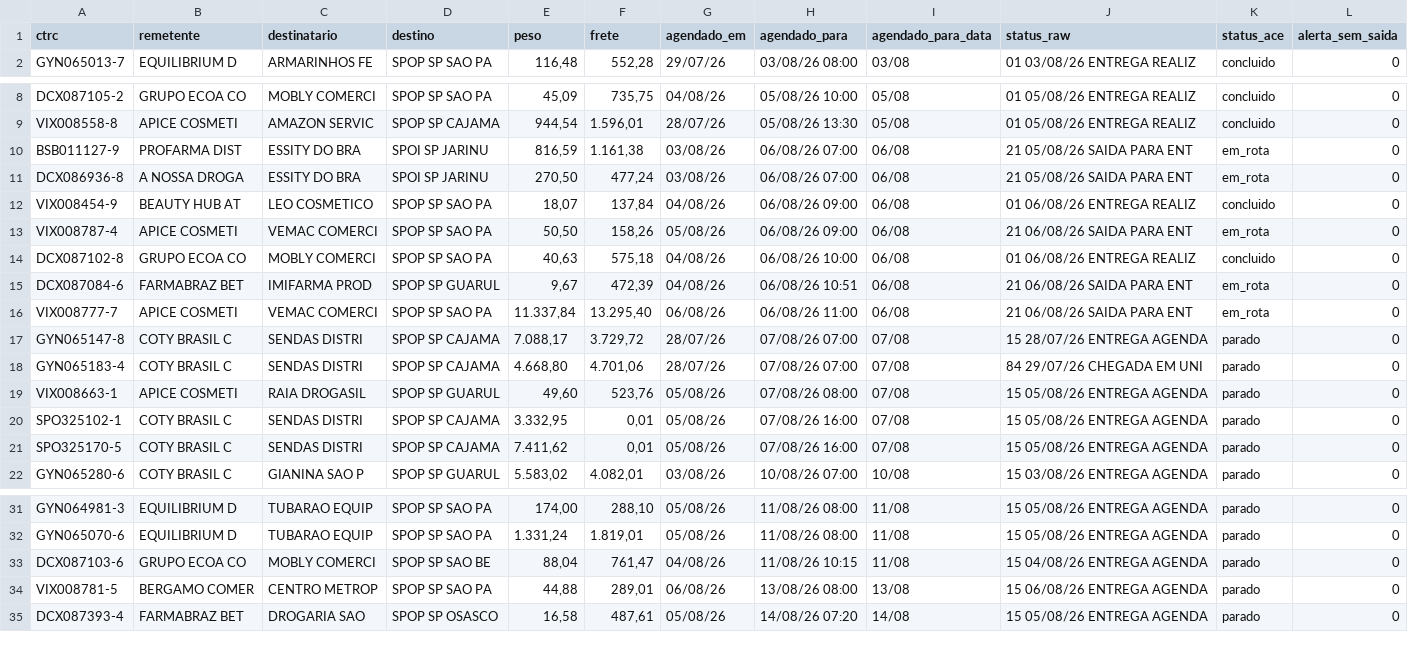
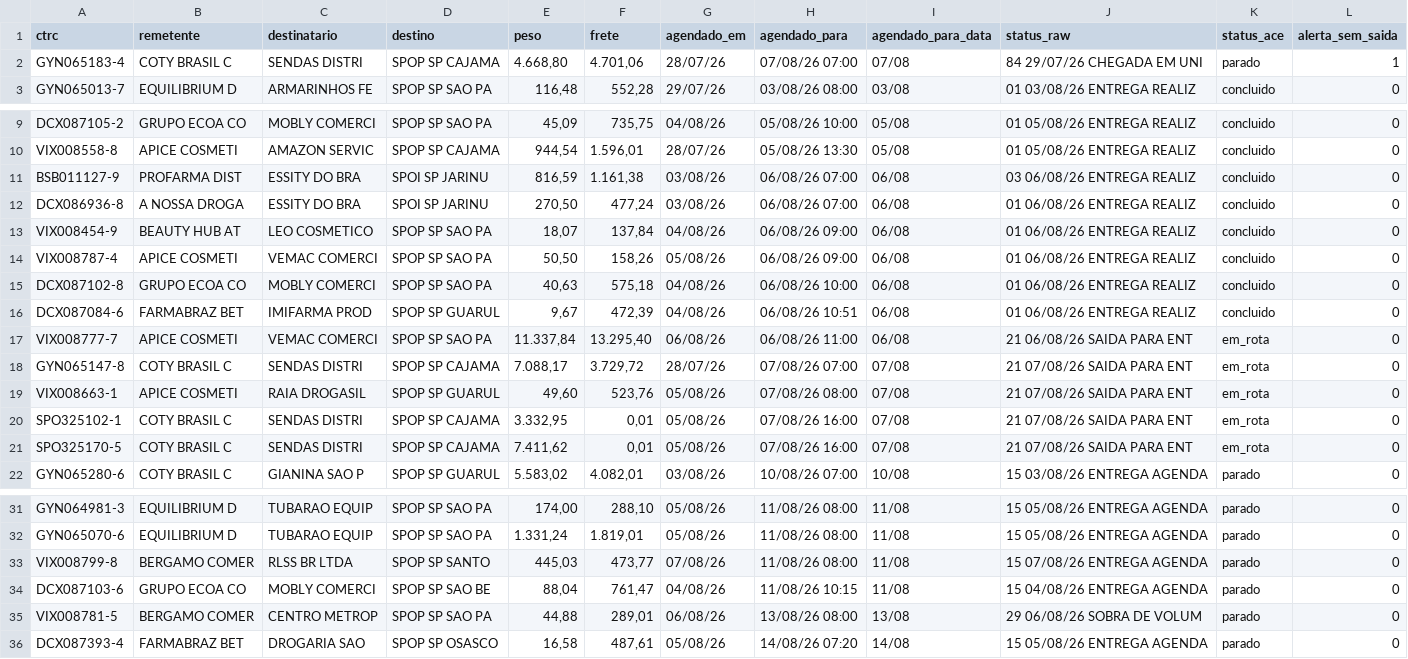
Before and after one commit to binhotransportes15/coletas-ace, a CSV file: dashboard/data/agendamentos_225.csv, drawn as a sheet; only a part is shown, gaps mark what is left out.

```diff
--- a/dashboard/data/agendamentos_225.csv
+++ b/dashboard/data/agendamentos_225.csv
@@ -1,2 +1,3 @@
 ctrc,remetente,destinatario,destino,peso,frete,agendado_em,agendado_para,agendado_para_data,status_raw,status_ace,alerta_sem_saida
+GYN065183-4,COTY BRASIL C,SENDAS DISTRI,SPOP SP CAJAMA,"4.668,80","4.701,06",28/07/26,07/08/26 07:00,07/08,84 29/07/26 CHEGADA EM UNI,parado,1
 GYN065013-7,EQUILIBRIUM D,ARMARINHOS FE,SPOP SP SAO PA,"116,48","552,28",29/07/26,03/08/26 08:00,03/08,01 03/08/26 ENTREGA REALIZ,concluido,0
@@ -9,14 +10,13 @@ DCX087105-2,GRUPO ECOA CO,MOBLY COMERCI,SPOP SP SAO PA,"45,09","735,75",04/08/26
 VIX008558-8,APICE COSMETI,AMAZON SERVIC,SPOP SP CAJAMA,"944,54","1.596,01",28/07/26,05/08/26 13:30,05/08,01 05/08/26 ENTREGA REALIZ,concluido,0
-BSB011127-9,PROFARMA DIST,ESSITY DO BRA,SPOI SP JARINU,"816,59","1.161,38",03/08/26,06/08/26 07:00,06/08,21 05/08/26 SAIDA PARA ENT,em_rota,0
-DCX086936-8,A NOSSA DROGA,ESSITY DO BRA,SPOI SP JARINU,"270,50","477,24",03/08/26,06/08/26 07:00,06/08,21 05/08/26 SAIDA PARA ENT,em_rota,0
+BSB011127-9,PROFARMA DIST,ESSITY DO BRA,SPOI SP JARINU,"816,59","1.161,38",03/08/26,06/08/26 07:00,06/08,03 06/08/26 ENTREGA REALIZ,concluido,0
+DCX086936-8,A NOSSA DROGA,ESSITY DO BRA,SPOI SP JARINU,"270,50","477,24",03/08/26,06/08/26 07:00,06/08,01 06/08/26 ENTREGA REALIZ,concluido,0
 VIX008454-9,BEAUTY HUB AT,LEO COSMETICO,SPOP SP SAO PA,"18,07","137,84",04/08/26,06/08/26 09:00,06/08,01 06/08/26 ENTREGA REALIZ,concluido,0
-VIX008787-4,APICE COSMETI,VEMAC COMERCI,SPOP SP SAO PA,"50,50","158,26",05/08/26,06/08/26 09:00,06/08,21 06/08/26 SAIDA PARA ENT,em_rota,0
+VIX008787-4,APICE COSMETI,VEMAC COMERCI,SPOP SP SAO PA,"50,50","158,26",05/08/26,06/08/26 09:00,06/08,01 06/08/26 ENTREGA REALIZ,concluido,0
 DCX087102-8,GRUPO ECOA CO,MOBLY COMERCI,SPOP SP SAO PA,"40,63","575,18",04/08/26,06/08/26 10:00,06/08,01 06/08/26 ENTREGA REALIZ,concluido,0
-DCX087084-6,FARMABRAZ BET,IMIFARMA PROD,SPOP SP GUARUL,"9,67","472,39",04/08/26,06/08/26 10:51,06/08,21 06/08/26 SAIDA PARA ENT,em_rota,0
+DCX087084-6,FARMABRAZ BET,IMIFARMA PROD,SPOP SP GUARUL,"9,67","472,39",04/08/26,06/08/26 10:51,06/08,01 06/08/26 ENTREGA REALIZ,concluido,0
 VIX008777-7,APICE COSMETI,VEMAC COMERCI,SPOP SP SAO PA,"11.337,84","13.295,40",06/08/26,06/08/26 11:00,06/08,21 06/08/26 SAIDA PARA ENT,em_rota,0
-GYN065147-8,COTY BRASIL C,SENDAS DISTRI,SPOP SP CAJAMA,"7.088,17","3.729,72",28/07/26,07/08/26 07:00,07/08,15 28/07/26 ENTREGA AGENDA,parado,0
-GYN065183-4,COTY BRASIL C,SENDAS DISTRI,SPOP SP CAJAMA,"4.668,80","4.701,06",28/07/26,07/08/26 07:00,07/08,84 29/07/26 CHEGADA EM UNI,parado,0
-VIX008663-1,APICE COSMETI,RAIA DROGASIL,SPOP SP GUARUL,"49,60","523,76",05/08/26,07/08/26 08:00,07/08,15 05/08/26 ENTREGA AGENDA,parado,0
-SPO325102-1,COTY BRASIL C,SENDAS DISTRI,SPOP SP CAJAMA,"3.332,95","0,01",05/08/26,07/08/26 16:00,07/08,15 05/08/26 ENTREGA AGENDA,parado,0
-SPO325170-5,COTY BRASIL C,SENDAS DISTRI,SPOP SP CAJAMA,"7.411,62","0,01",05/08/26,07/08/26 16:00,07/08,15 05/08/26 ENTREGA AGENDA,parado,0
+GYN065147-8,COTY BRASIL C,SENDAS DISTRI,SPOP SP CAJAMA,"7.088,17","3.729,72",28/07/26,07/08/26 07:00,07/08,21 07/08/26 SAIDA PARA ENT,em_rota,0
+VIX008663-1,APICE COSMETI,RAIA DROGASIL,SPOP SP GUARUL,"49,60","523,76",05/08/26,07/08/26 08:00,07/08,21 07/08/26 SAIDA PARA ENT,em_rota,0
+SPO325102-1,COTY BRASIL C,SENDAS DISTRI,SPOP SP CAJAMA,"3.332,95","0,01",05/08/26,07/08/26 16:00,07/08,21 07/08/26 SAIDA PARA ENT,em_rota,0
+SPO325170-5,COTY BRASIL C,SENDAS DISTRI,SPOP SP CAJAMA,"7.411,62","0,01",05/08/26,07/08/26 16:00,07/08,21 07/08/26 SAIDA PARA ENT,em_rota,0
 GYN065280-6,COTY BRASIL C,GIANINA SAO P,SPOP SP GUARUL,"5.583,02","4.082,01",03/08/26,10/08/26 07:00,10/08,15 03/08/26 ENTREGA AGENDA,parado,0
@@ -32,4 +32,5 @@ GYN064981-3,EQUILIBRIUM D,TUBARAO EQUIP,SPOP SP SAO PA,"174,00","288,10",05/08/2
 GYN065070-6,EQUILIBRIUM D,TUBARAO EQUIP,SPOP SP SAO PA,"1.331,24","1.819,01",05/08/26,11/08/26 08:00,11/08,15 05/08/26 ENTREGA AGENDA,parado,0
+VIX008799-8,BERGAMO COMER,RLSS BR LTDA,SPOP SP SANTO,"445,03","473,77",07/08/26,11/08/26 08:00,11/08,15 07/08/26 ENTREGA AGENDA,parado,0
 DCX087103-6,GRUPO ECOA CO,MOBLY COMERCI,SPOP SP SAO BE,"88,04","761,47",04/08/26,11/08/26 10:15,11/08,15 04/08/26 ENTREGA AGENDA,parado,0
-VIX008781-5,BERGAMO COMER,CENTRO METROP,SPOP SP SAO PA,"44,88","289,01",06/08/26,13/08/26 08:00,13/08,15 06/08/26 ENTREGA AGENDA,parado,0
+VIX008781-5,BERGAMO COMER,CENTRO METROP,SPOP SP SAO PA,"44,88","289,01",06/08/26,13/08/26 08:00,13/08,29 06/08/26 SOBRA DE VOLUM,parado,0
 DCX087393-4,FARMABRAZ BET,DROGARIA SAO,SPOP SP OSASCO,"16,58","487,61",05/08/26,14/08/26 07:20,14/08,15 05/08/26 ENTREGA AGENDA,parado,0
```
Also changed, not shown: dashboard/data/armazem/conferentes_177.csv, dashboard/data/armazem/veiculos_78.csv, 13 other files.
